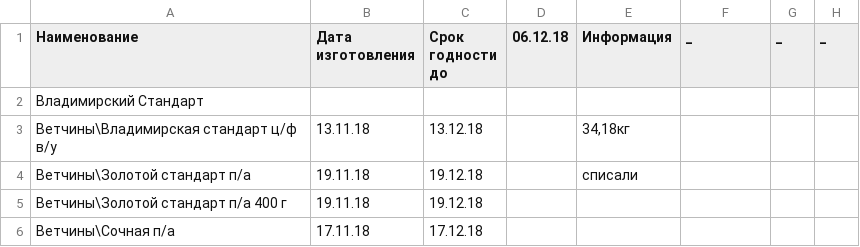
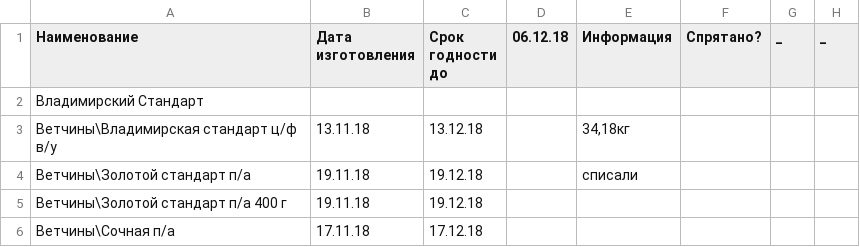
Before and after one commit to Tzota/sottaev-tdmprom-table, a CSV file: input.csv, drawn as a sheet; only a part is shown.

```diff
--- a/input.csv
+++ b/input.csv
@@ -1,2 +1,2 @@
-Наименование,Дата изготовления,Срок годности до ,06.12.18,Информация,_,_,_
+Наименование,Дата изготовления,Срок годности до ,06.12.18,Информация,Спрятано?,_,_
 Владимирский Стандарт,,,,,,,
```
Also changed, not shown: 3 other files.
